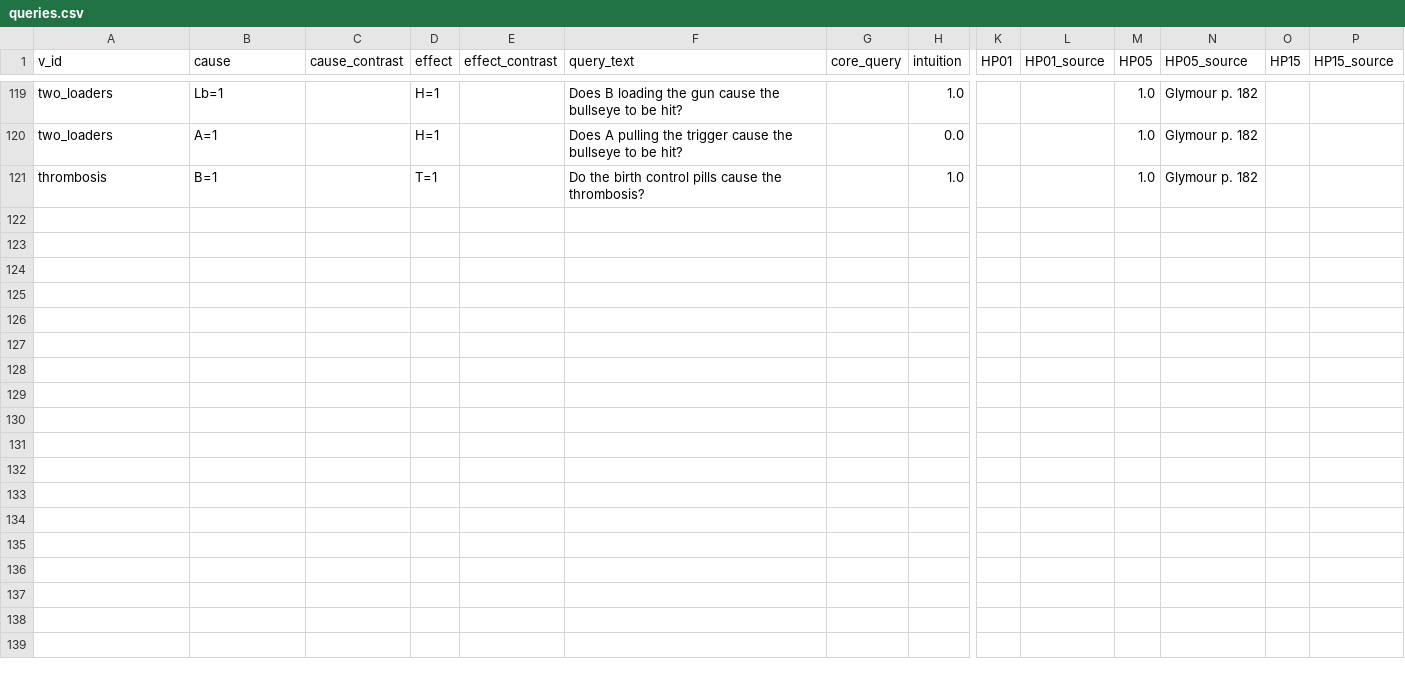
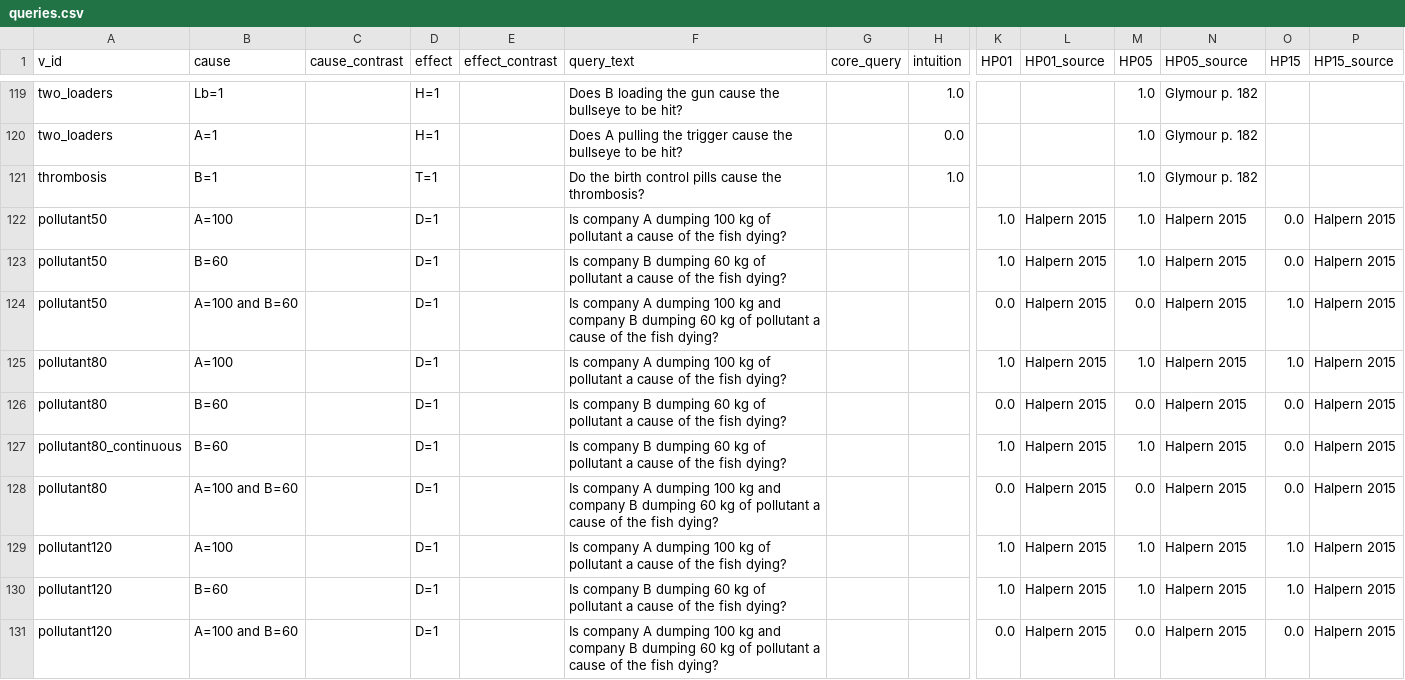
Before and after one commit to christianodenwald/causality_checker, a CSV file: data/queries.csv, drawn as a sheet; only a part is shown, gaps mark what is left out; rows hold the shown columns only; the diff names each change by its address in the sheet, - before the commit and + after, or states it on an @@ line.

Commit message:
added pollutant vignette for HP2015

```diff
--- a/data/queries.csv
+++ b/data/queries.csv
+row 122: pollutant50 | A=100 |  | D=1 |  | Is company A dumping 100 kg of pollutant a cause of the fish dying? |  |  | 1.0 | Halpern 2015 | 1.0 | Halpern 2015 | 0.0 | Halpern 2015
+row 123: pollutant50 | B=60 |  | D=1 |  | Is company B dumping 60 kg of pollutant a cause of the fish dying? |  |  | 1.0 | Halpern 2015 | 1.0 | Halpern 2015 | 0.0 | Halpern 2015
+row 124: pollutant50 | A=100 and B=60 |  | D=1 |  | Is company A dumping 100 kg and company B dumping 60 kg of pollutant a cause of the fish dying? |  |  | 0.0 | Halpern 2015 | 0.0 | Halpern 2015 | 1.0 | Halpern 2015
+row 125: pollutant80 | A=100 |  | D=1 |  | Is company A dumping 100 kg of pollutant a cause of the fish dying? |  |  | 1.0 | Halpern 2015 | 1.0 | Halpern 2015 | 1.0 | Halpern 2015
+row 126: pollutant80 | B=60 |  | D=1 |  | Is company B dumping 60 kg of pollutant a cause of the fish dying? |  |  | 0.0 | Halpern 2015 | 0.0 | Halpern 2015 | 0.0 | Halpern 2015
+row 127: pollutant80_continuous | B=60 |  | D=1 |  | Is company B dumping 60 kg of pollutant a cause of the fish dying? |  |  | 1.0 | Halpern 2015 | 1.0 | Halpern 2015 | 0.0 | Halpern 2015
+row 128: pollutant80 | A=100 and B=60 |  | D=1 |  | Is company A dumping 100 kg and company B dumping 60 kg of pollutant a cause of the fish dying? |  |  | 0.0 | Halpern 2015 | 0.0 | Halpern 2015 | 0.0 | Halpern 2015
+row 129: pollutant120 | A=100 |  | D=1 |  | Is company A dumping 100 kg of pollutant a cause of the fish dying? |  |  | 1.0 | Halpern 2015 | 1.0 | Halpern 2015 | 1.0 | Halpern 2015
+row 130: pollutant120 | B=60 |  | D=1 |  | Is company B dumping 60 kg of pollutant a cause of the fish dying? |  |  | 1.0 | Halpern 2015 | 1.0 | Halpern 2015 | 1.0 | Halpern 2015
+row 131: pollutant120 | A=100 and B=60 |  | D=1 |  | Is company A dumping 100 kg and company B dumping 60 kg of pollutant a cause of the fish dying? |  |  | 0.0 | Halpern 2015 | 0.0 | Halpern 2015 | 0.0 | Halpern 2015
```
Also changed, not shown: data/variables.csv, data/vignettes.csv, 2 other files.
